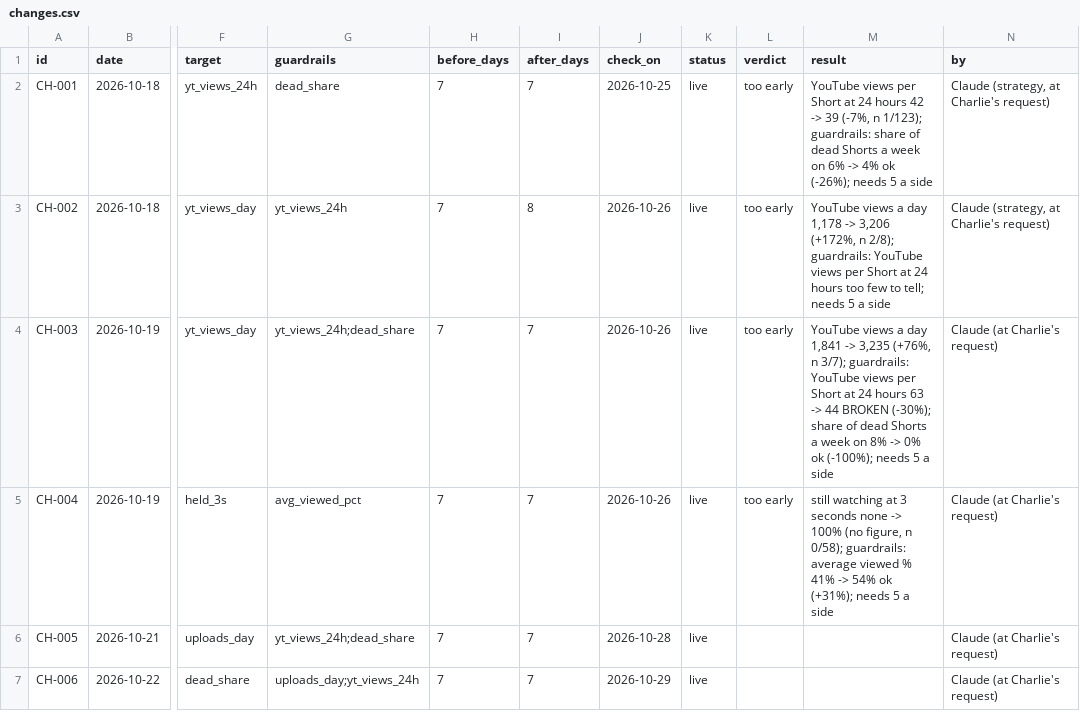
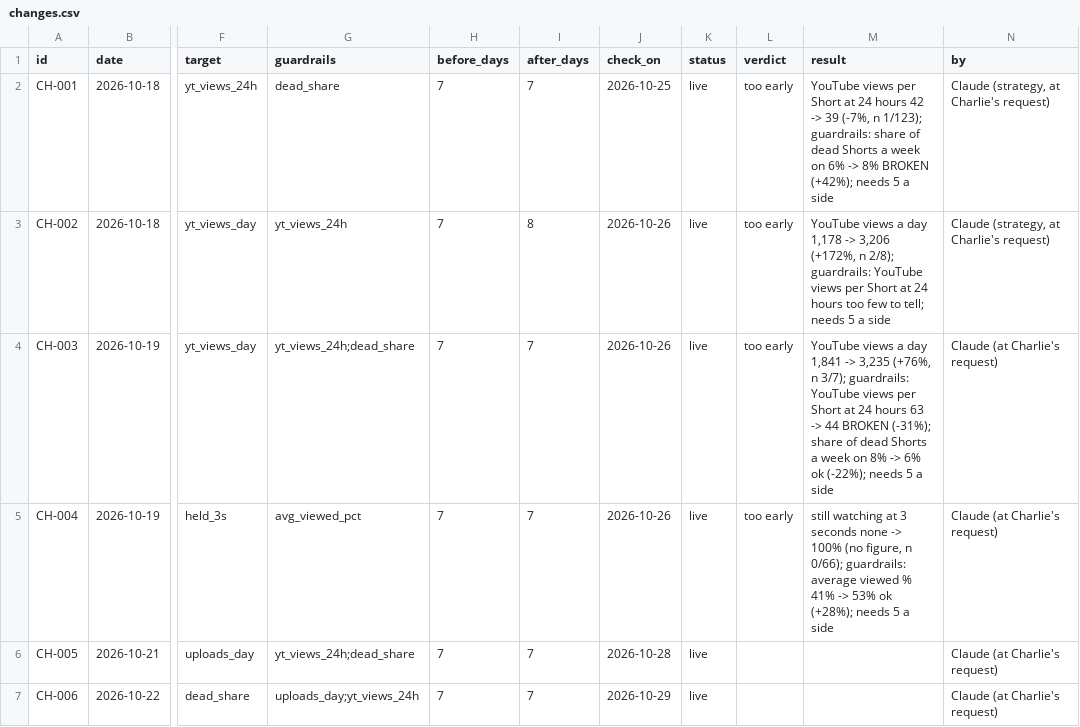
Before and after one commit to quickplay-studio/quickplay-autopilot, a CSV file: analytics/changes.csv, drawn as a sheet; only a part is shown, gaps mark what is left out; the diff names each change by its address in the sheet, - before the commit and + after, or states it on an @@ line.

```diff
--- a/analytics/changes.csv
+++ b/analytics/changes.csv
-M2 (result): …6% -> 4% ok (-26%); needs 5…
+M2 (result): …6% -> 8% BROKEN (+42%); needs 5…
-M4 (result): …44 BROKEN (-30%); share of dead Shorts a week on 8% -> 0% ok (-100%); needs 5…
+M4 (result): …44 BROKEN (-31%); share of dead Shorts a week on 8% -> 6% ok (-22%); needs 5…
-M5 (result): …figure, n 0/58); guardrails: average viewed % 41% -> 54% ok (+31%); needs 5…
+M5 (result): …figure, n 0/66); guardrails: average viewed % 41% -> 53% ok (+28%); needs 5…
```
Also changed, not shown: analytics/breakouts.csv, analytics/daily.csv, 16 other files.
